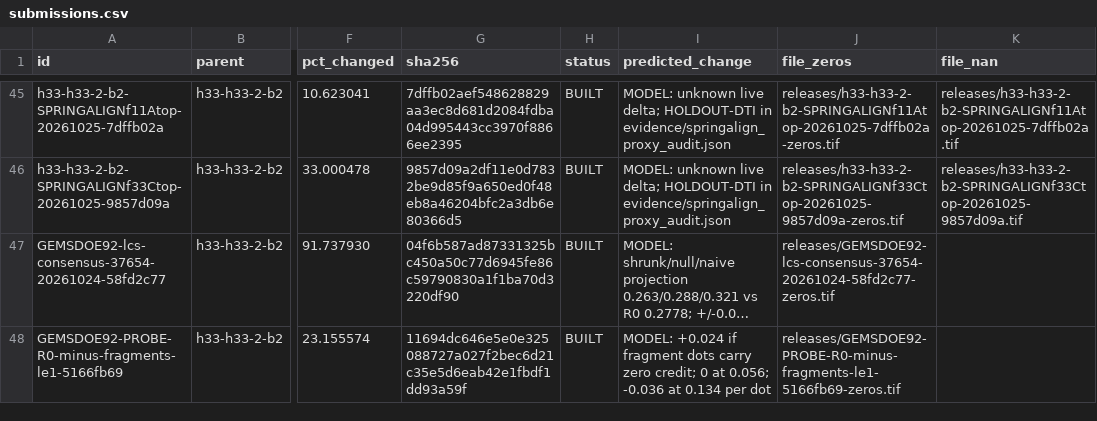
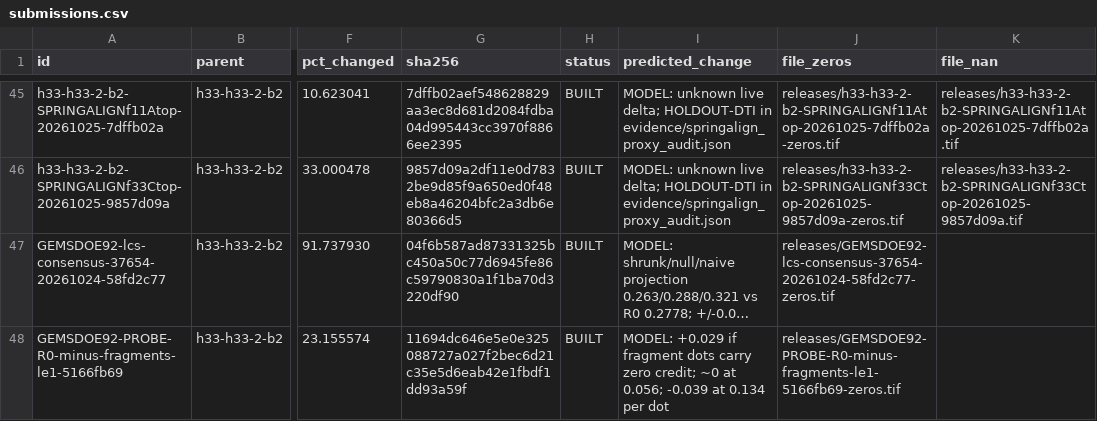
Before and after one commit to buffedlizard55-lab/GEMSDOE92, a CSV file: ledger/submissions.csv, drawn as a sheet; only a part is shown, gaps mark what is left out; long unchanged cells end in …; the diff names each change by its address in the sheet, - before the commit and + after, or states it on an @@ line.

```diff
--- a/ledger/submissions.csv
+++ b/ledger/submissions.csv
-I48 (predicted_change): MODEL: +0.024 if fragment dots carry zero credit; 0 at 0.056; -0.036 at 0.134…
+I48 (predicted_change): MODEL: +0.029 if fragment dots carry zero credit; ~0 at 0.056; -0.039 at 0.134…
```
Also changed, not shown: 9 other files.
